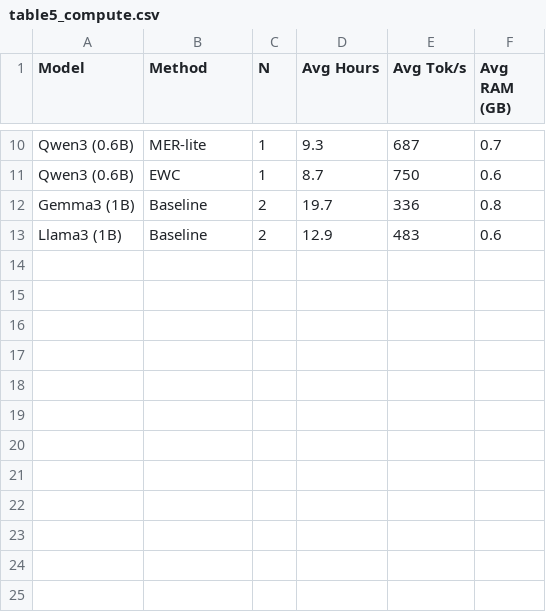
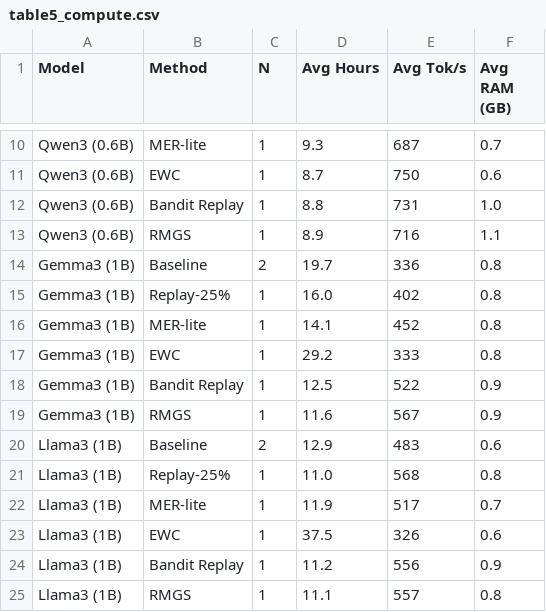
Before and after one commit to Khansolo9/continual_pre_training, a CSV file: experiments/analysis/tables/table5_compute.csv, drawn as a sheet; only a part is shown, gaps mark what is left out.

```diff
--- a/experiments/analysis/tables/table5_compute.csv
+++ b/experiments/analysis/tables/table5_compute.csv
@@ -11,3 +11,15 @@ Qwen3 (0.6B),MER-lite,1,9.3,687,0.7
 Qwen3 (0.6B),EWC,1,8.7,750,0.6
+Qwen3 (0.6B),Bandit Replay,1,8.8,731,1.0
+Qwen3 (0.6B),RMGS,1,8.9,716,1.1
 Gemma3 (1B),Baseline,2,19.7,336,0.8
+Gemma3 (1B),Replay-25%,1,16.0,402,0.8
+Gemma3 (1B),MER-lite,1,14.1,452,0.8
+Gemma3 (1B),EWC,1,29.2,333,0.8
+Gemma3 (1B),Bandit Replay,1,12.5,522,0.9
+Gemma3 (1B),RMGS,1,11.6,567,0.9
 Llama3 (1B),Baseline,2,12.9,483,0.6
+Llama3 (1B),Replay-25%,1,11.0,568,0.8
+Llama3 (1B),MER-lite,1,11.9,517,0.7
+Llama3 (1B),EWC,1,37.5,326,0.6
+Llama3 (1B),Bandit Replay,1,11.2,556,0.9
+Llama3 (1B),RMGS,1,11.1,557,0.8
```
Also changed, not shown: experiments/analysis/tables/table1_all_results.csv, experiments/analysis/tables/table3_method_vs_baseline.csv, 48 other files.
